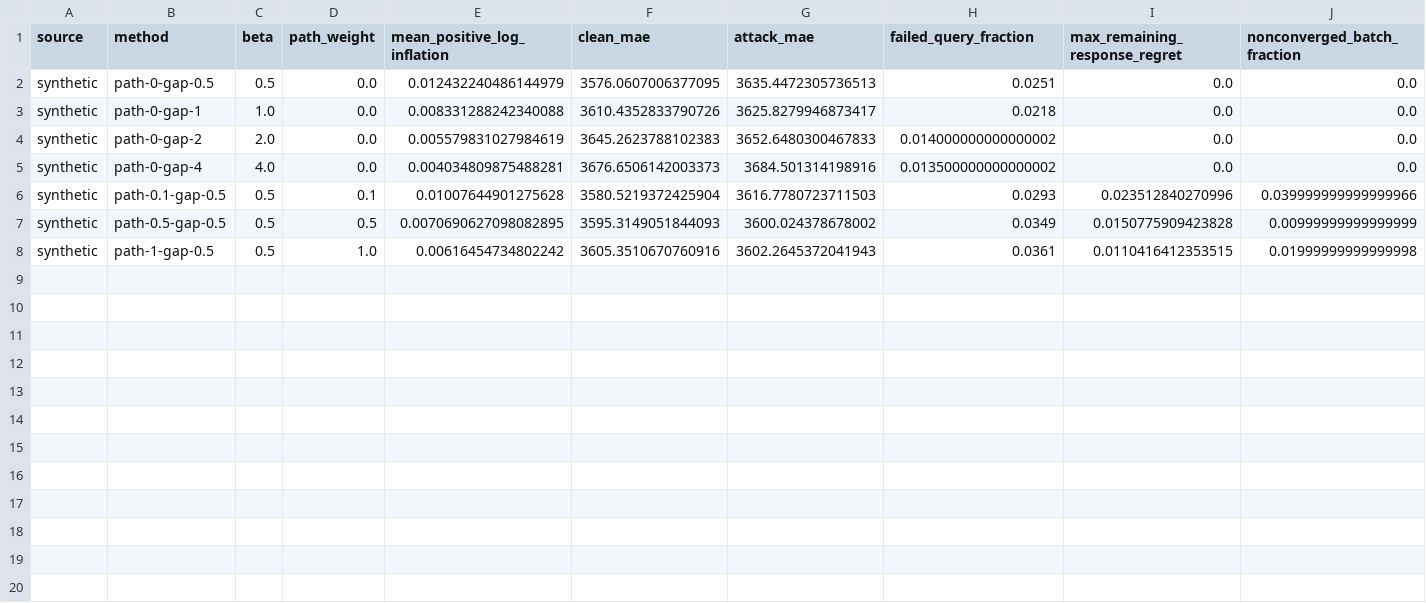
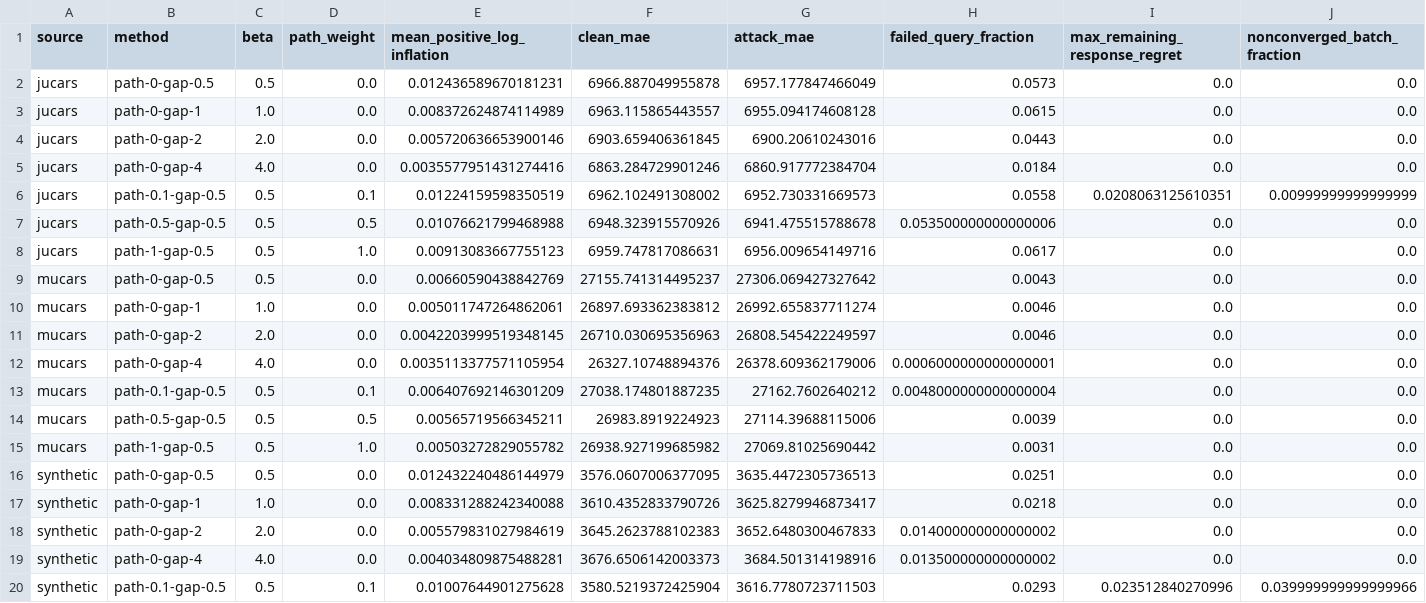
Before and after one commit to T0Q0R/secondhand-valuation-research, a CSV file: notes/review-improvement-v1/gap/all-candidate-means.csv, drawn as a sheet; only a part is shown; the shorter side is filled out with more unchanged rows; the diff names each change by its address in the sheet, - before the commit and + after, or states it on an @@ line.

```diff
--- a/notes/review-improvement-v1/gap/all-candidate-means.csv
+++ b/notes/review-improvement-v1/gap/all-candidate-means.csv
+row 2: jucars | path-0-gap-0.5 | 0.5 | 0.0 | 0.012436589670181231 | 6966.887049955878 | 6957.177847466049 | 0.0573 | 0.0 | 0.0
+row 3: jucars | path-0-gap-1 | 1.0 | 0.0 | 0.008372624874114989 | 6963.115865443557 | 6955.094174608128 | 0.0615 | 0.0 | 0.0
+row 4: jucars | path-0-gap-2 | 2.0 | 0.0 | 0.005720636653900146 | 6903.659406361845 | 6900.20610243016 | 0.0443 | 0.0 | 0.0
+row 5: jucars | path-0-gap-4 | 4.0 | 0.0 | 0.0035577951431274416 | 6863.284729901246 | 6860.917772384704 | 0.0184 | 0.0 | 0.0
+row 6: jucars | path-0.1-gap-0.5 | 0.5 | 0.1 | 0.01224159598350519 | 6962.102491308002 | 6952.730331669573 | 0.0558 | 0.0208063125610351 | 0.00999999999999999
+row 7: jucars | path-0.5-gap-0.5 | 0.5 | 0.5 | 0.01076621799468988 | 6948.323915570926 | 6941.475515788678 | 0.053500000000000006 | 0.0 | 0.0
+row 8: jucars | path-1-gap-0.5 | 0.5 | 1.0 | 0.00913083667755123 | 6959.747817086631 | 6956.009654149716 | 0.0617 | 0.0 | 0.0
+row 9: mucars | path-0-gap-0.5 | 0.5 | 0.0 | 0.00660590438842769 | 27155.741314495237 | 27306.069427327642 | 0.0043 | 0.0 | 0.0
+row 10: mucars | path-0-gap-1 | 1.0 | 0.0 | 0.005011747264862061 | 26897.693362383812 | 26992.655837711274 | 0.0046 | 0.0 | 0.0
+row 11: mucars | path-0-gap-2 | 2.0 | 0.0 | 0.0042203999519348145 | 26710.030695356963 | 26808.545422249597 | 0.0046 | 0.0 | 0.0
+row 12: mucars | path-0-gap-4 | 4.0 | 0.0 | 0.0035113377571105954 | 26327.10748894376 | 26378.609362179006 | 0.0006000000000000001 | 0.0 | 0.0
+row 13: mucars | path-0.1-gap-0.5 | 0.5 | 0.1 | 0.006407692146301209 | 27038.174801887235 | 27162.7602640212 | 0.0048000000000000004 | 0.0 | 0.0
+row 14: mucars | path-0.5-gap-0.5 | 0.5 | 0.5 | 0.00565719566345211 | 26983.8919224923 | 27114.39688115006 | 0.0039 | 0.0 | 0.0
+row 15: mucars | path-1-gap-0.5 | 0.5 | 1.0 | 0.00503272829055782 | 26938.927199685982 | 27069.81025690442 | 0.0031 | 0.0 | 0.0
```
Also changed, not shown: notes/review-improvement-v1/gap/fixed-unit-dominance.csv, notes/review-improvement-v1/gap/selected-means.csv, 19 other files.
